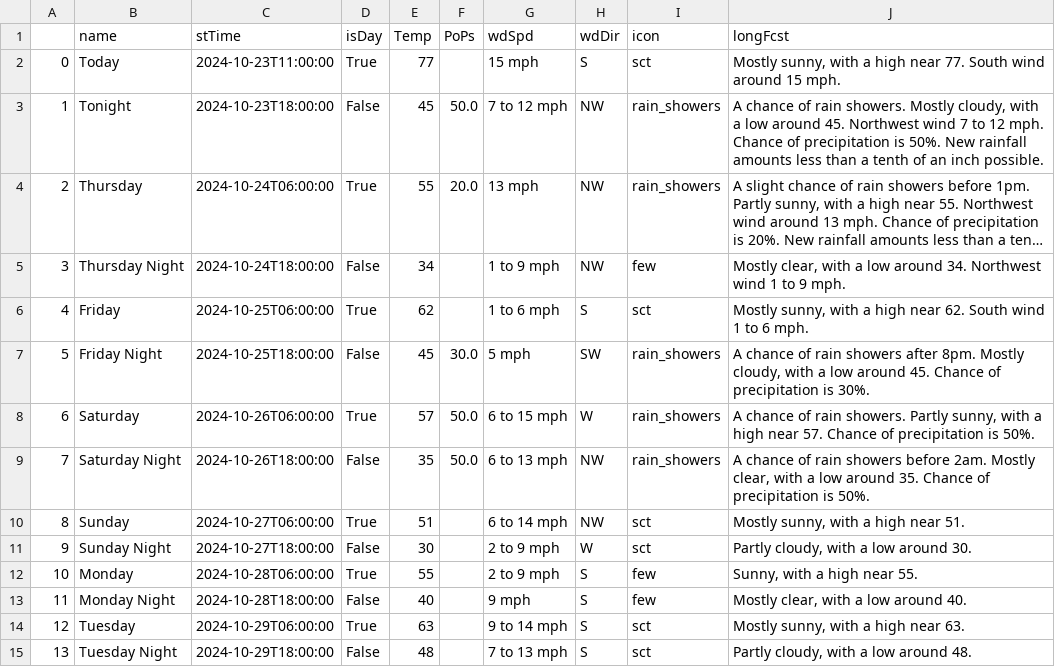
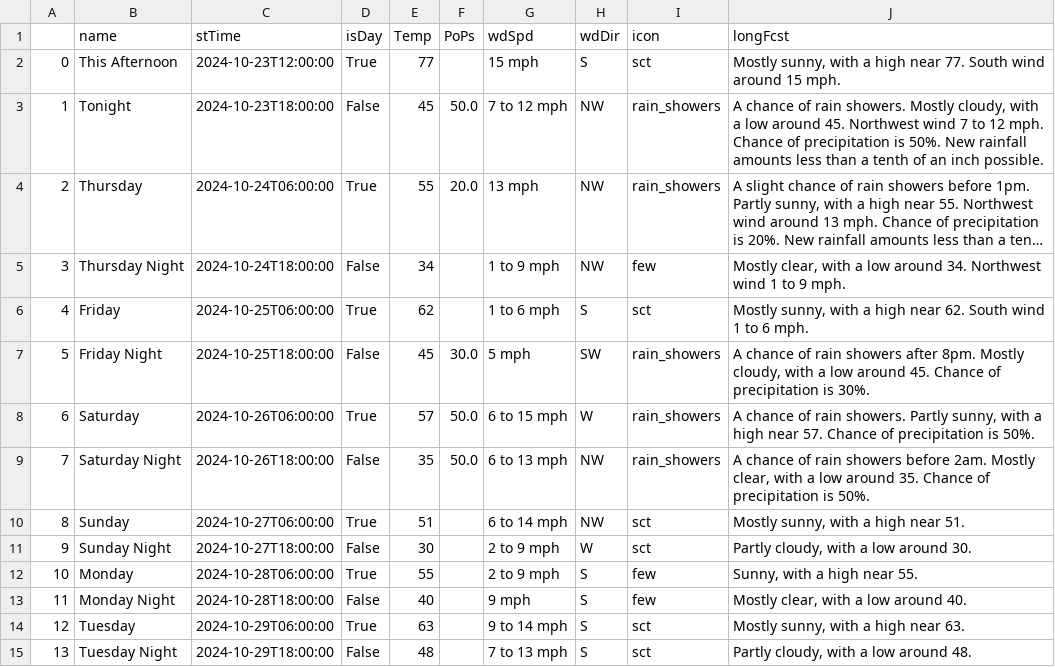
Before and after one commit to avinasharavind/weather-dashboard, a CSV file: static/files/dayData.csv, drawn as a sheet; long unchanged cells end in ….

```diff
--- a/static/files/dayData.csv
+++ b/static/files/dayData.csv
@@ -1,3 +1,3 @@
 ,name,stTime,isDay,Temp,PoPs,wdSpd,wdDir,icon,longFcst
-0,Today,2024-10-23T11:00:00,True,77,,15 mph,S,sct,"Mostly sunny, with a high near 77. South wind around 15 mph."
+0,This Afternoon,2024-10-23T12:00:00,True,77,,15 mph,S,sct,"Mostly sunny, with a high near 77. South wind around 15 mph."
 1,Tonight,2024-10-23T18:00:00,False,45,50.0,7 to 12 mph,NW,rain_showers,"A chance of rain showers. Mostly cloudy, with a low around 45. Northwest wind 7 to 12 mph. Chance of precipitation is 50%. New rainfall amounts less than a tenth of an inch possible."
```
Also changed, not shown: 2 other files.
